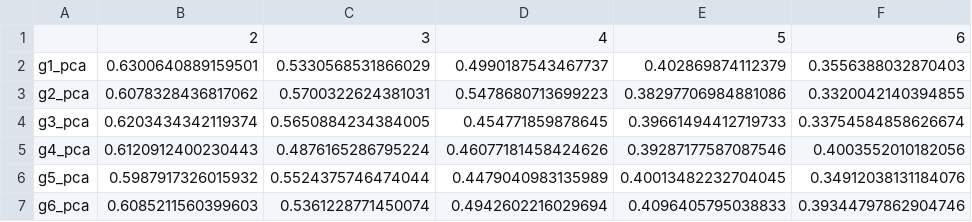
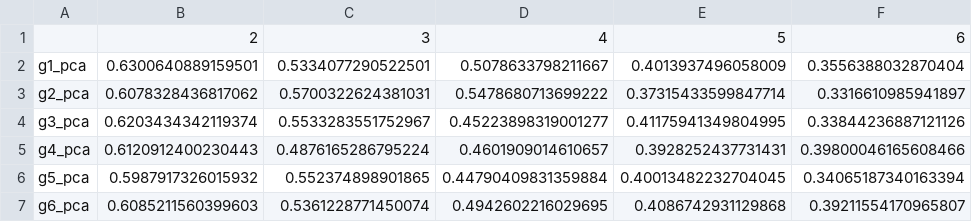
Before and after one commit to mcverhulst/SI671-final, a CSV file: cluster_results/pca_sils.csv, drawn as a sheet.

```diff
--- a/cluster_results/pca_sils.csv
+++ b/cluster_results/pca_sils.csv
@@ -1,7 +1,7 @@
 ,2,3,4,5,6
-g1_pca,0.6300640889159501,0.5330568531866029,0.4990187543467737,0.402869874112379,0.3556388032870403
-g2_pca,0.6078328436817062,0.5700322624381031,0.5478680713699223,0.38297706984881086,0.3320042140394855
-g3_pca,0.6203434342119374,0.5650884234384005,0.454771859878645,0.39661494412719733,0.33754584858626674
-g4_pca,0.6120912400230443,0.4876165286795224,0.46077181458424626,0.39287177587087546,0.4003552010182056
-g5_pca,0.5987917326015932,0.5524375746474044,0.4479040983135989,0.40013482232704045,0.34912038131184076
-g6_pca,0.6085211560399603,0.5361228771450074,0.4942602216029694,0.4096405795038833,0.39344797862904746
+g1_pca,0.6300640889159501,0.5334077290522501,0.5078633798211667,0.4013937496058009,0.3556388032870404
+g2_pca,0.6078328436817062,0.5700322624381031,0.5478680713699222,0.37315433599847714,0.3316610985941897
+g3_pca,0.6203434342119374,0.5533283551752967,0.45223898319001277,0.41175941349804995,0.33844236887121126
+g4_pca,0.6120912400230443,0.4876165286795224,0.4601909014610657,0.3928252437731431,0.39800046165608466
+g5_pca,0.5987917326015932,0.552374898901865,0.44790409831359884,0.40013482232704045,0.34065187340163394
+g6_pca,0.6085211560399603,0.5361228771450074,0.4942602216029695,0.4086742931129868,0.39211554170965807
```
Also changed, not shown: cluster_results/split_sils.csv, 1 other file.
